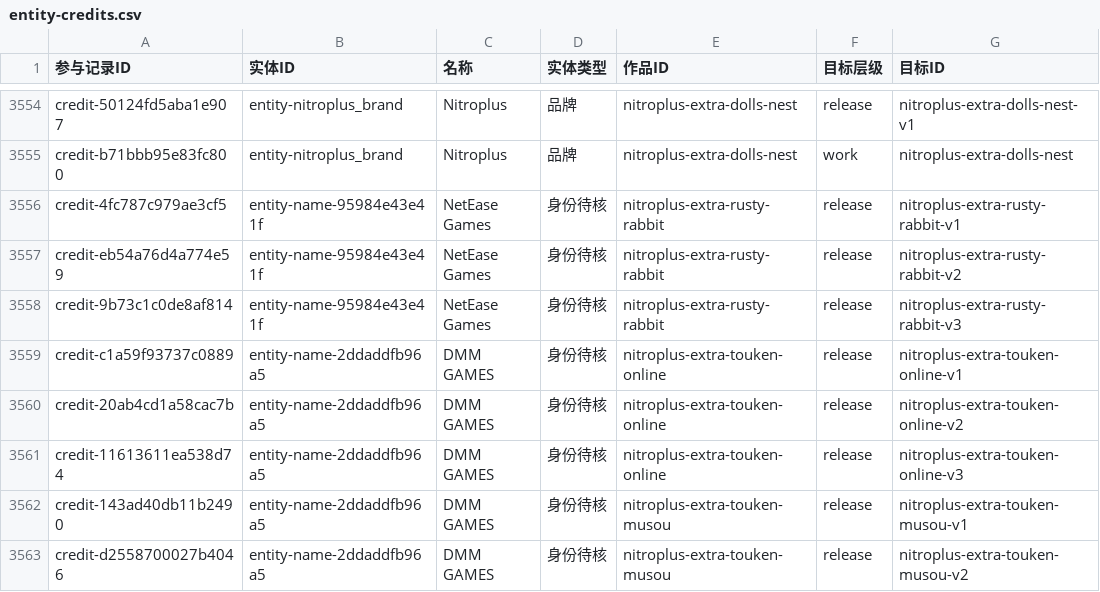
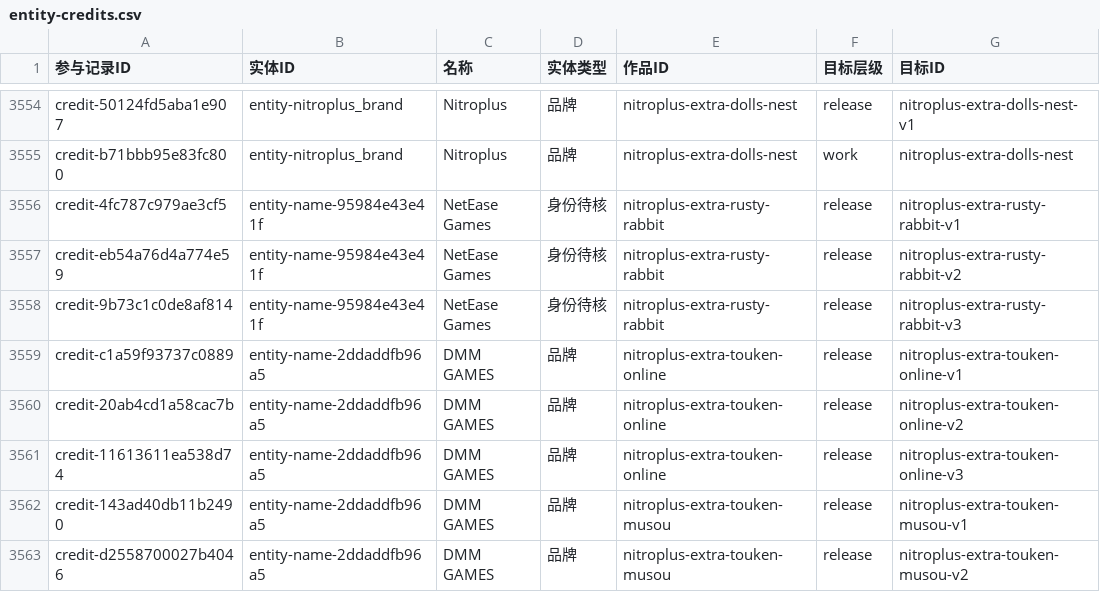
Before and after one commit to wt1234-donkey/visual-novel, a CSV file: data/entity-credits.csv, drawn as a sheet; only a part is shown, gaps mark what is left out; the diff covers the shown part only; the diff names each change by its address in the sheet, - before the commit and + after, or states it on an @@ line.

```diff
--- a/data/entity-credits.csv
+++ b/data/entity-credits.csv
-D3559:D3563 (实体类型): 身份待核
+D3559:D3563 (实体类型): 品牌
```
Also changed, not shown: 10 edited cells elsewhere in this file, 23 other files.
